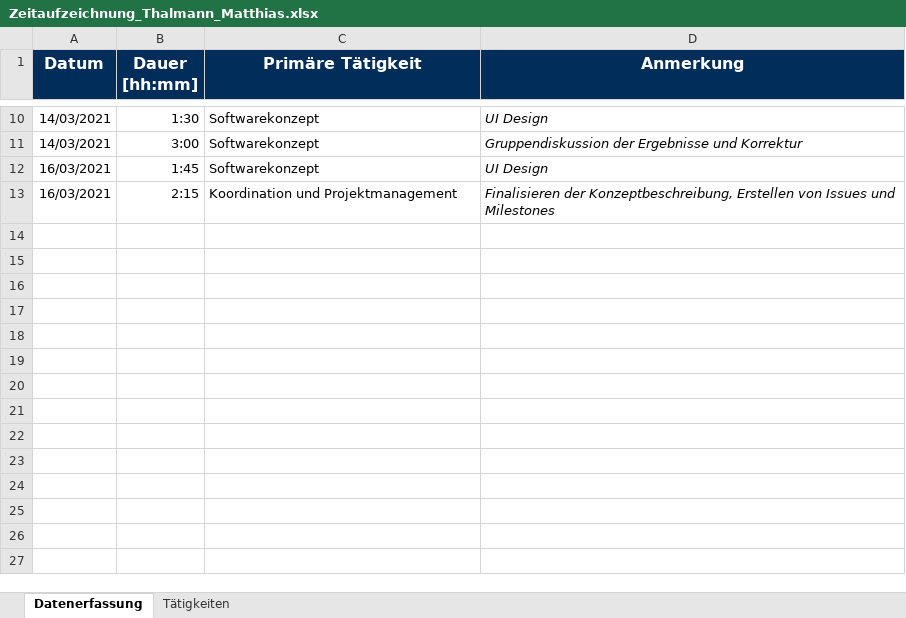
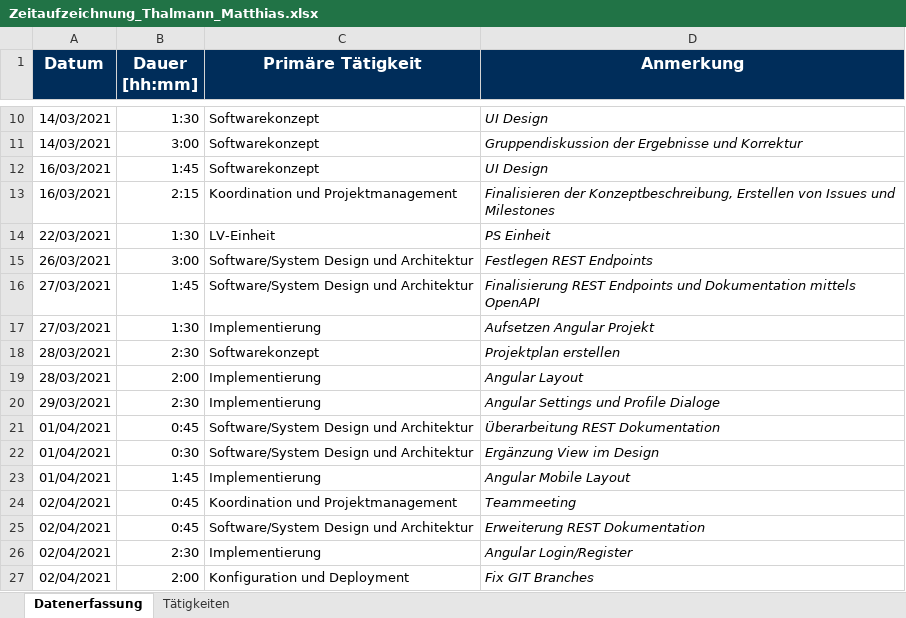
Before and after one commit to Hegl1/SE_2021_g4t3, an Excel workbook: docs/timetracking/Zeitaufzeichnung_Thalmann_Matthias.xlsx, sheet Datenerfassung, drawn as a sheet; only a part is shown, gaps mark what is left out; values as stored, in another font and other column widths than the file's, no borders; the diff names each change by its address in the sheet, - before the commit and + after, or states it on an @@ line.

Commit message:
docs(timetracking): updating timetracking

```diff
--- a/docs/timetracking/Zeitaufzeichnung_Thalmann_Matthias.xlsx (sheet Datenerfassung)
+++ b/docs/timetracking/Zeitaufzeichnung_Thalmann_Matthias.xlsx (sheet Datenerfassung)
+row 14: 22/03/2021 | 1:30 | LV-Einheit | PS Einheit
+row 15: 26/03/2021 | 3:00 | Software/System Design und Architektur | Festlegen REST Endpoints
+row 16: 27/03/2021 | 1:45 | Software/System Design und Architektur | Finalisierung REST Endpoints und Dokumentation mittels OpenAPI
+row 17: 27/03/2021 | 1:30 | Implementierung | Aufsetzen Angular Projekt
+row 18: 28/03/2021 | 2:30 | Softwarekonzept | Projektplan erstellen
+row 19: 28/03/2021 | 2:00 | Implementierung | Angular Layout
+row 20: 29/03/2021 | 2:30 | Implementierung | Angular Settings und Profile Dialoge
+row 21: 01/04/2021 | 0:45 | Software/System Design und Architektur | Überarbeitung REST Dokumentation
+row 22: 01/04/2021 | 0:30 | Software/System Design und Architektur | Ergänzung View im Design
+row 23: 01/04/2021 | 1:45 | Implementierung | Angular Mobile Layout
+row 24: 02/04/2021 | 0:45 | Koordination und Projektmanagement | Teammeeting
+row 25: 02/04/2021 | 0:45 | Software/System Design und Architektur | Erweiterung REST Dokumentation
+row 26: 02/04/2021 | 2:30 | Implementierung | Angular Login/Register
+row 27: 02/04/2021 | 2:00 | Konfiguration und Deployment | Fix GIT Branches
```
